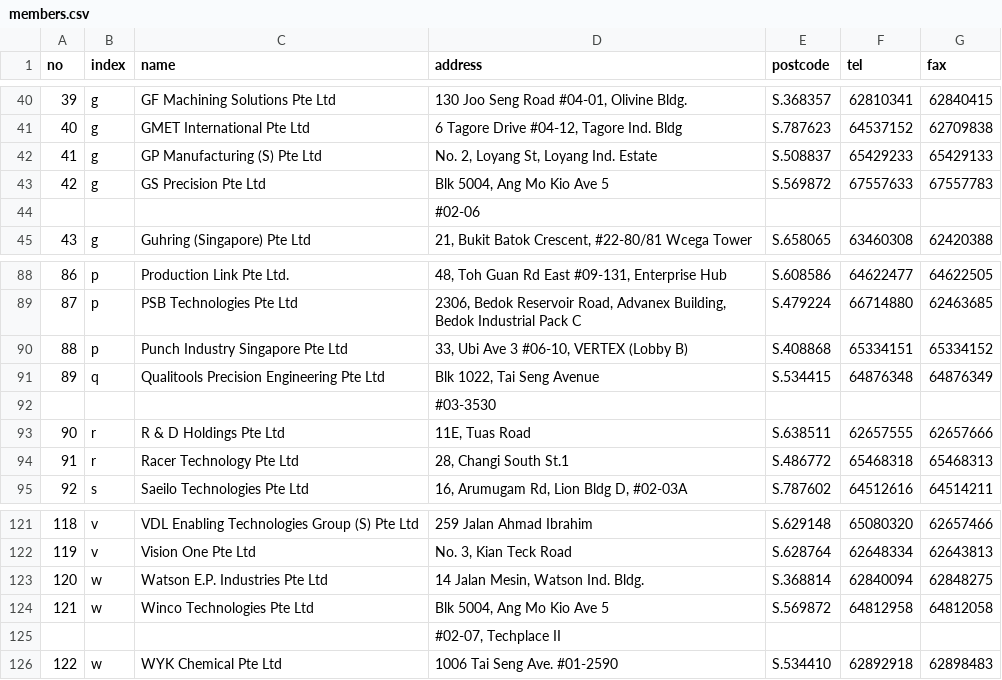
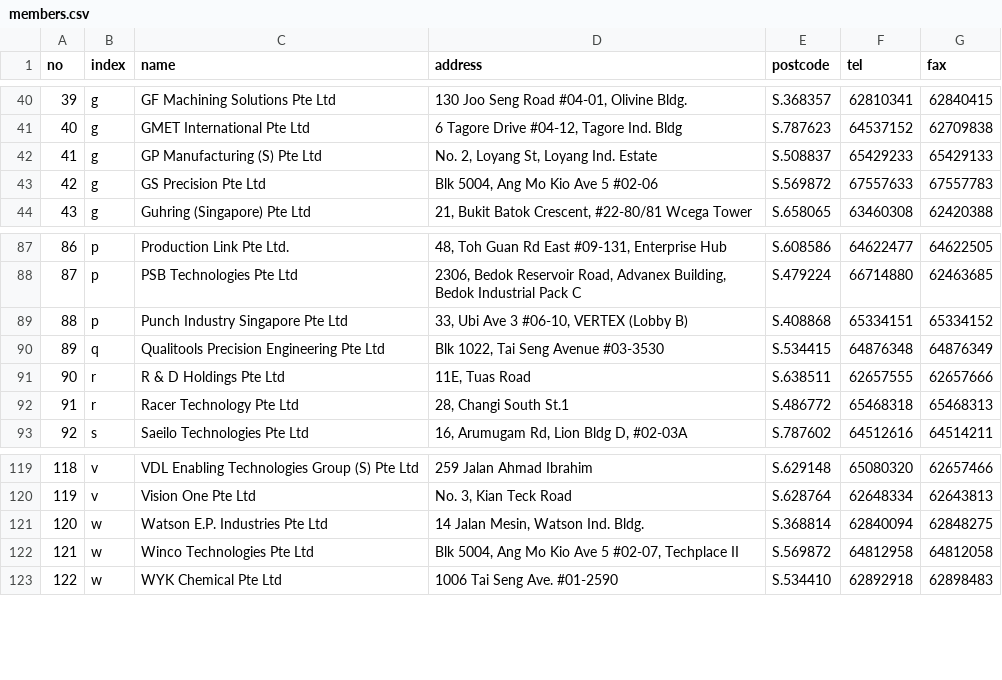
Before and after one commit to speta/speta.github.io, a CSV file: _data/members.csv, drawn as a sheet; only a part is shown, gaps mark what is left out.

Commit message:
update member list

```diff
--- a/_data/members.csv
+++ b/_data/members.csv
@@ -42,4 +42,3 @@ no,index,name,address,postcode,tel,fax
 41,g,GP Manufacturing (S) Pte Ltd,"No. 2, Loyang St, Loyang Ind. Estate",S.508837,65429233,65429133
-42,g,GS Precision Pte Ltd,"Blk 5004, Ang Mo Kio Ave 5",S.569872,67557633,67557783
-,,,#02-06,,,
+42,g,GS Precision Pte Ltd,"Blk 5004, Ang Mo Kio Ave 5 #02-06",S.569872,67557633,67557783
 43,g,Guhring (Singapore) Pte Ltd,"21, Bukit Batok Crescent, #22-80/81 Wcega Tower",S.658065,63460308,62420388
@@ -90,4 +89,3 @@ no,index,name,address,postcode,tel,fax
 88,p,Punch Industry Singapore Pte Ltd,"33, Ubi Ave 3 #06-10, VERTEX (Lobby B) ",S.408868,65334151,65334152
-89,q,Qualitools Precision Engineering Pte Ltd,"Blk 1022, Tai Seng Avenue",S.534415,64876348,64876349
-,,,#03-3530,,,
+89,q,Qualitools Precision Engineering Pte Ltd,"Blk 1022, Tai Seng Avenue #03-3530",S.534415,64876348,64876349
 90,r,R & D Holdings Pte Ltd,"11E, Tuas Road",S.638511,62657555,62657666
@@ -123,4 +121,3 @@ no,index,name,address,postcode,tel,fax
 120,w,Watson E.P. Industries Pte Ltd,"14 Jalan Mesin, Watson Ind. Bldg.",S.368814,62840094,62848275
-121,w,Winco Technologies Pte Ltd,"Blk 5004, Ang Mo Kio Ave 5",S.569872,64812958,64812058
-,,,"#02-07, Techplace II",,,
+121,w,Winco Technologies Pte Ltd,"Blk 5004, Ang Mo Kio Ave 5 #02-07, Techplace II",S.569872,64812958,64812058
 122,w,WYK Chemical Pte Ltd,1006 Tai Seng Ave. #01-2590,S.534410,62892918,62898483
```
Also changed, not shown: 1 other file.
